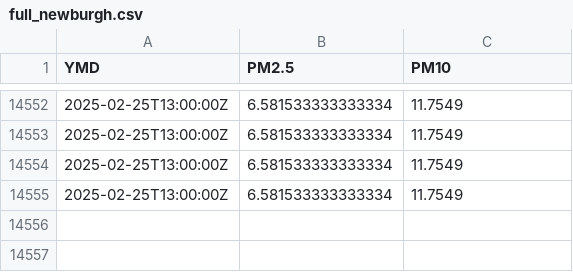
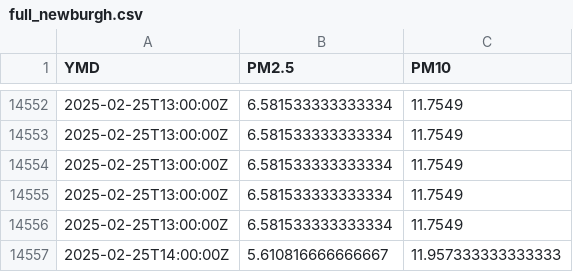
Before and after one commit to bardcesh/Mount-Saint-Mary, a CSV file: data/full_newburgh.csv, drawn as a sheet; only a part is shown, gaps mark what is left out; the diff names each change by its address in the sheet, - before the commit and + after, or states it on an @@ line.

Commit message:
GH ACTION Headlines Tue Feb 25 20:21:29 UTC 2025

```diff
--- a/data/full_newburgh.csv
+++ b/data/full_newburgh.csv
+row 14556: 2025-02-25T13:00:00Z | 6.581533333333334 | 11.7549
+row 14557: 2025-02-25T14:00:00Z | 5.610816666666667 | 11.957333333333333
```
